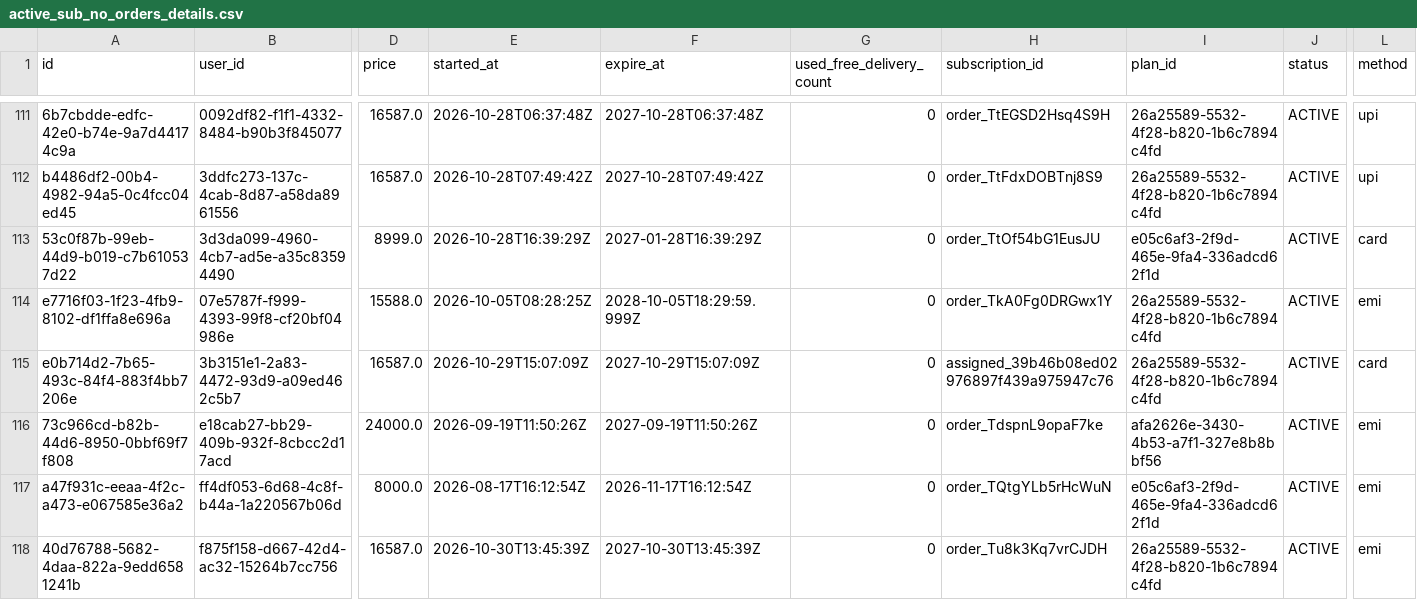
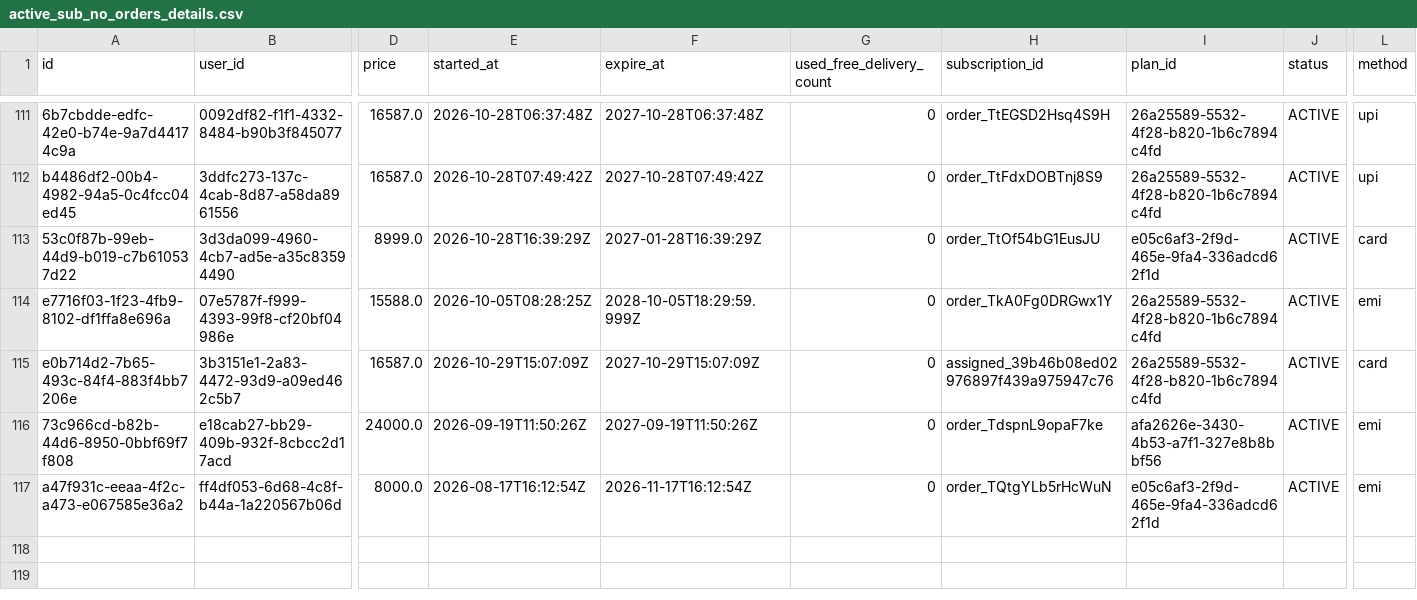
Before and after one commit to Amankr0402/Daily-Sales-Revenue-Report, a CSV file: data/active_sub_no_orders_details.csv, drawn as a sheet; only a part is shown, gaps mark what is left out; rows hold the shown columns only; the diff names each change by its address in the sheet, - before the commit and + after, or states it on an @@ line.

Commit message:
chore(data): auto-sync sales data [2026-10-31 22:32 UTC]

```diff
--- a/data/active_sub_no_orders_details.csv
+++ b/data/active_sub_no_orders_details.csv
-row 118: 40d76788-5682-4daa-822a-9edd6581241b | f875f158-d667-42d4-ac32-15264b7cc756 | 16587.0 | 2026-10-30T13:45:39Z | 2027-10-30T13:45:39Z | 0 | order_Tu8k3Kq7vrCJDH | 26a25589-5532-4f28-b820-1b6c7894c4fd | ACTIVE | emi
```
Also changed, not shown: data/inside_sales_details.csv, data/missed_leads_details.csv, 12 other files.
